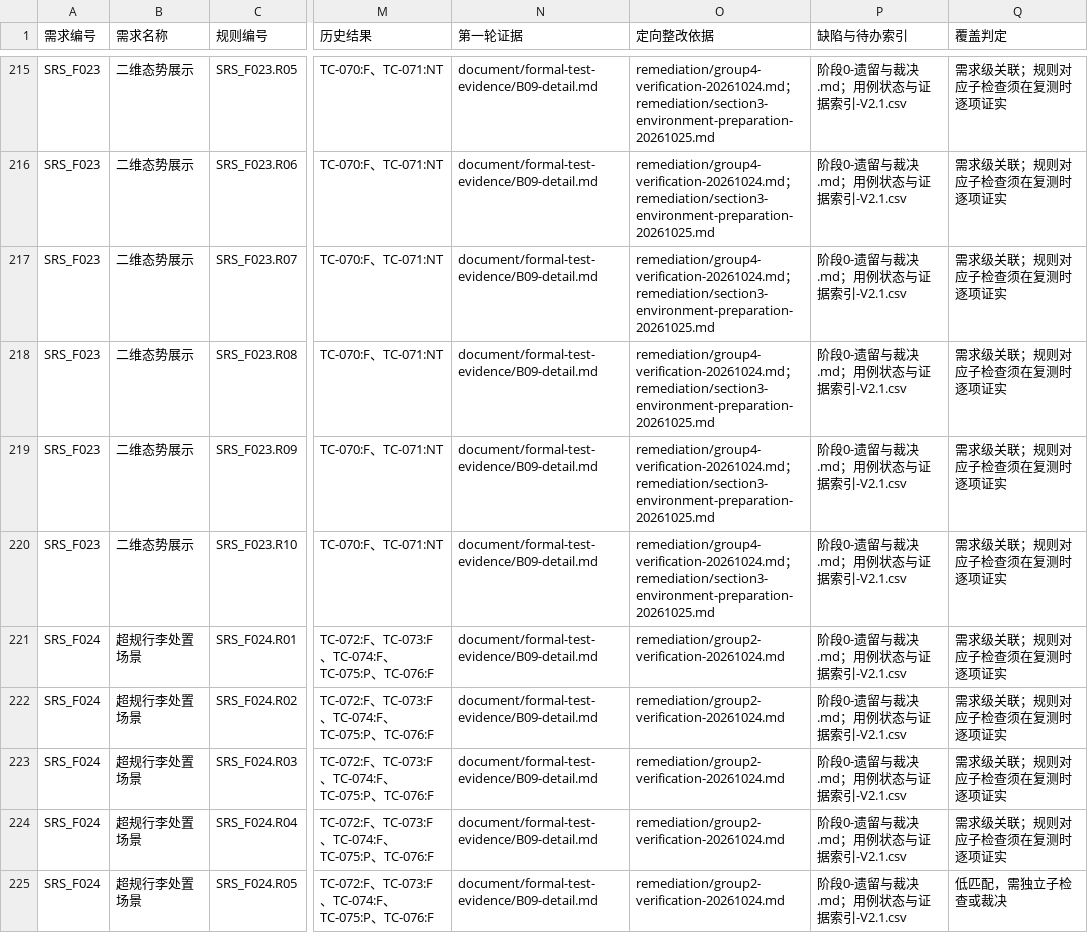
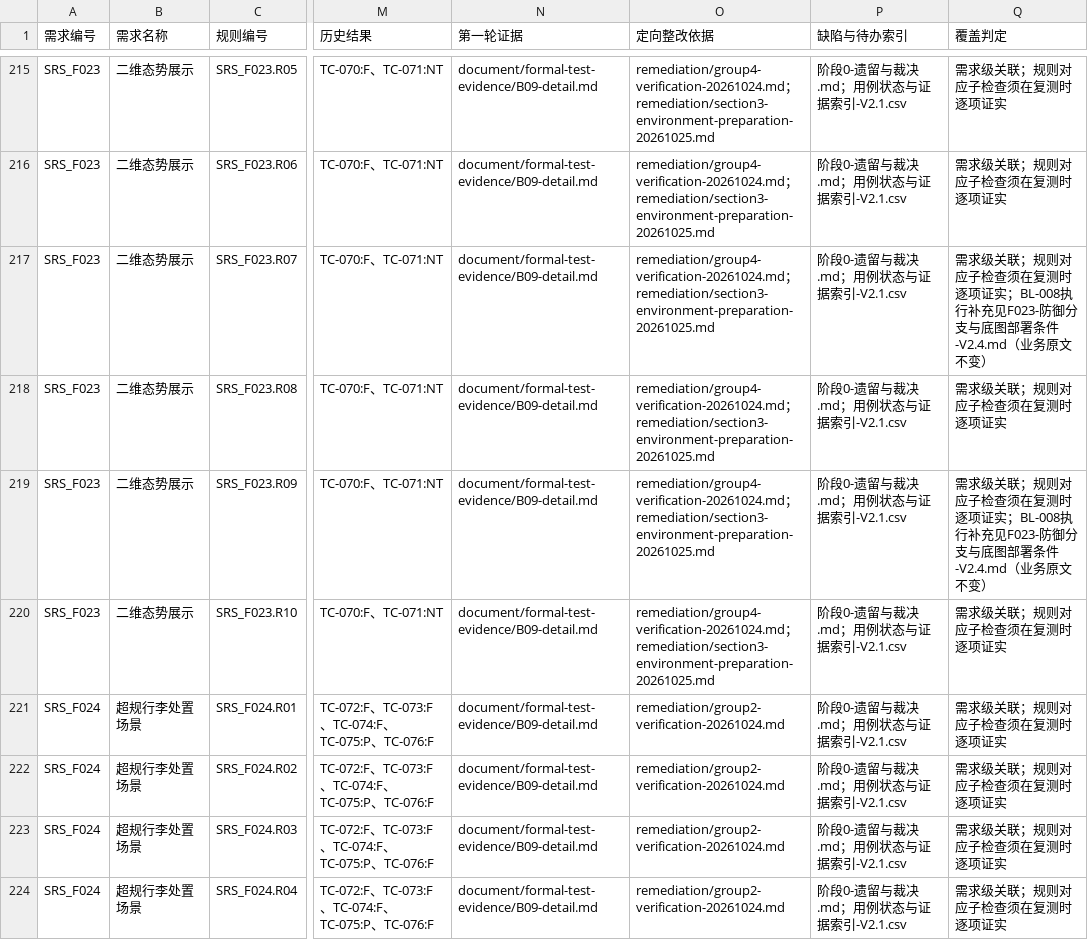
Before and after one commit to steedcy/TP-main, a CSV file: acceptance/stage0/30功能18非功能-规则追踪矩阵-V2.1.csv, drawn as a sheet; only a part is shown, gaps mark what is left out; the shorter side is filled out with more unchanged rows; the diff names each change by its address in the sheet, - before the commit and + after, or states it on an @@ line.

```diff
--- a/acceptance/stage0/30功能18非功能-规则追踪矩阵-V2.1.csv
+++ b/acceptance/stage0/30功能18非功能-规则追踪矩阵-V2.1.csv
-Q217 (覆盖判定): 需求级关联；规则对应子检查须在复测时逐项证实
+Q217 (覆盖判定): 需求级关联；规则对应子检查须在复测时逐项证实；BL-008执行补充见F023-防御分支与底图部署条件-V2.4.md（业务原文不变）
-Q219 (覆盖判定): 需求级关联；规则对应子检查须在复测时逐项证实
+Q219 (覆盖判定): 需求级关联；规则对应子检查须在复测时逐项证实；BL-008执行补充见F023-防御分支与底图部署条件-V2.4.md（业务原文不变）
```
Also changed, not shown: acceptance/stage3/issues.csv, acceptance/stage3/rules.csv, 42 other files.
